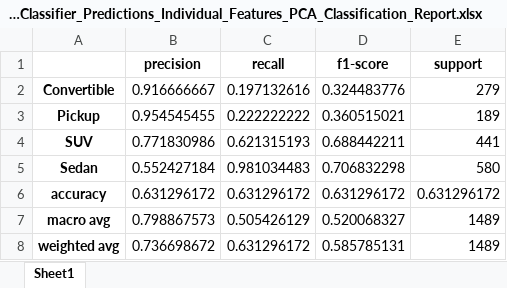
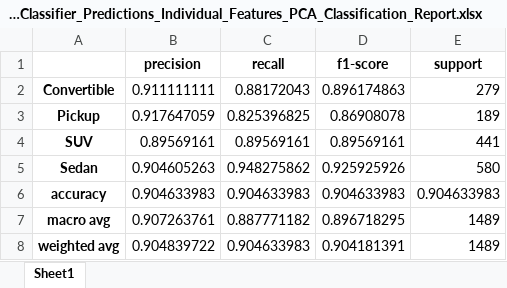
Before and after one commit to ijyliu/computer-vision-project, an Excel workbook: Code/Evaluation/SVM_Classifier_Predictions_Individual_Features_PCA_Classification_Report.xlsx, sheet Sheet1, drawn as a sheet; values as stored, in another font and other column widths than the file's, no borders; the diff names each change by its address in the sheet, - before the commit and + after, or states it on an @@ line.

```diff
--- a/Code/Evaluation/SVM_Classifier_Predictions_Individual_Features_PCA_Classification_Report.xlsx (sheet Sheet1)
+++ b/Code/Evaluation/SVM_Classifier_Predictions_Individual_Features_PCA_Classification_Report.xlsx (sheet Sheet1)
-B2 (precision): 0.916666667
+B2 (precision): 0.911111111
-C2 (recall): 0.197132616
+C2 (recall): 0.88172043
-D2 (f1-score): 0.324483776
+D2 (f1-score): 0.896174863
-B3 (precision): 0.954545455
+B3 (precision): 0.917647059
-C3 (recall): 0.222222222
+C3 (recall): 0.825396825
-D3 (f1-score): 0.360515021
+D3 (f1-score): 0.86908078
-B4 (precision): 0.771830986
+B4 (precision): 0.89569161
-C4 (recall): 0.621315193
+C4 (recall): 0.89569161
-D4 (f1-score): 0.688442211
+D4 (f1-score): 0.89569161
-B5 (precision): 0.552427184
+B5 (precision): 0.904605263
-C5 (recall): 0.981034483
+C5 (recall): 0.948275862
-D5 (f1-score): 0.706832298
+D5 (f1-score): 0.925925926
-B6 (precision): 0.631296172
+B6 (precision): 0.904633983
-C6 (recall): 0.631296172
+C6 (recall): 0.904633983
-D6 (f1-score): 0.631296172
+D6 (f1-score): 0.904633983
-E6 (support): 0.631296172
+E6 (support): 0.904633983
-B7 (precision): 0.798867573
+B7 (precision): 0.907263761
-C7 (recall): 0.505426129
+C7 (recall): 0.887771182
-D7 (f1-score): 0.520068327
+D7 (f1-score): 0.896718295
-B8 (precision): 0.736698672
+B8 (precision): 0.904839722
-C8 (recall): 0.631296172
+C8 (recall): 0.904633983
-D8 (f1-score): 0.585785131
+D8 (f1-score): 0.904181391
```
Also changed, not shown: Code/Evaluation/Logistic_Regression_Classifier_Predictions_All_Features_PCA_Classification_Report.xlsx, Code/Evaluation/Logistic_Regression_Classifier_Predictions_Individual_Features_PCA_Classification_Report.xlsx, 46 other files.
